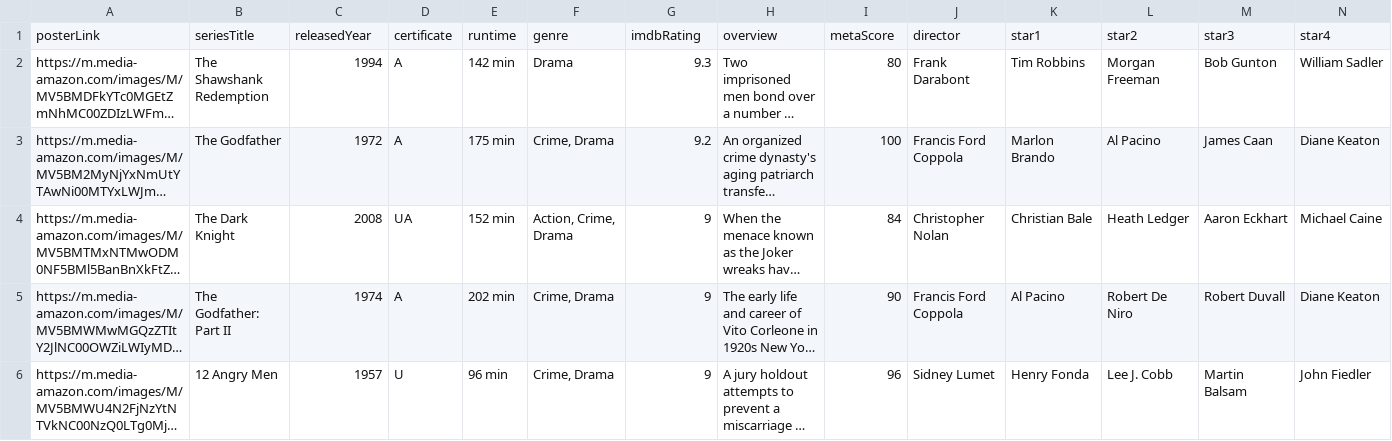
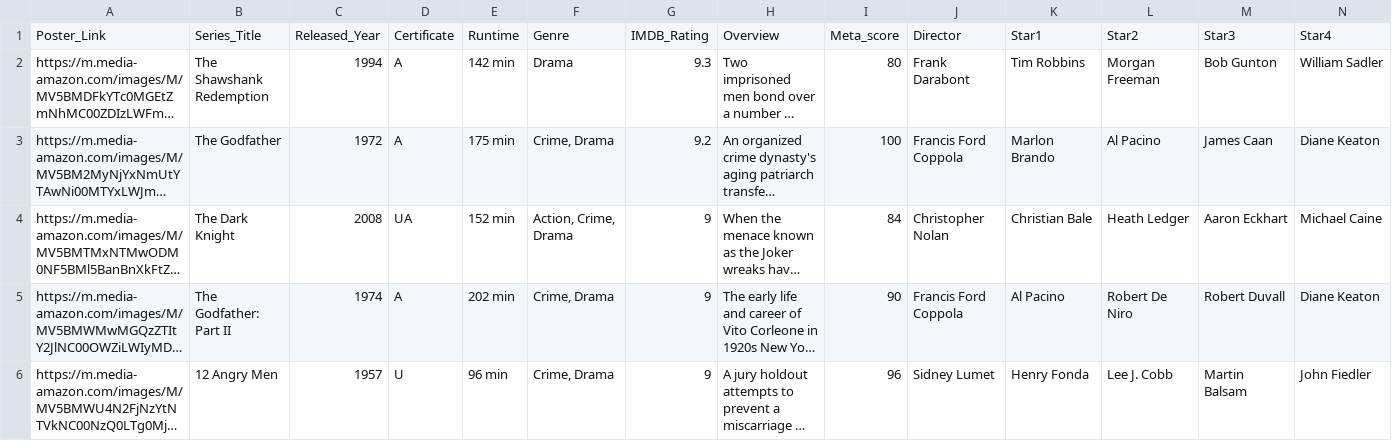
Before and after one commit to gyawaliprabhat234/CS523, a CSV file: imdb_movies.csv, drawn as a sheet; only a part is shown; long unchanged cells end in …; removed rows and columns are numbered as before the commit, all else as after; rows hold the shown columns only; the diff names each change by its address in the sheet, - before the commit and + after, or states it on an @@ line.

Commit message:
added input movies files

```diff
--- a/imdb_movies.csv
+++ b/imdb_movies.csv
-row 1: posterLink | seriesTitle | releasedYear | certificate | runtime | genre | imdbRating | overview | metaScore | director | star1 | star2 | star3 | star4
+row 1: Poster_Link | Series_Title | Released_Year | Certificate | Runtime | Genre | IMDB_Rating | Overview | Meta_score | Director | Star1 | Star2 | Star3 | Star4
```
